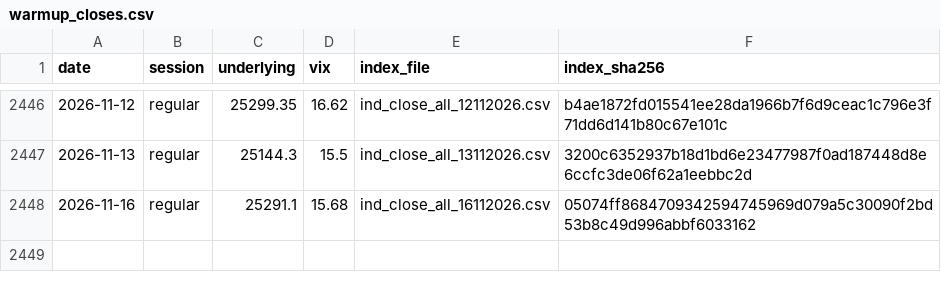
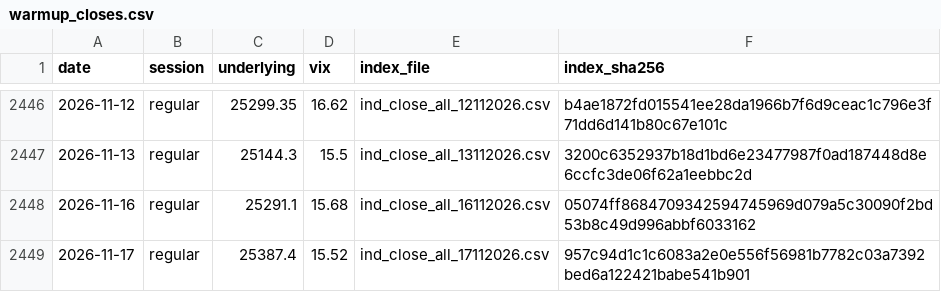
Before and after one commit to exepex/omenix-ingestion, a CSV file: research/data/nifty-panel/warmup_closes.csv, drawn as a sheet; only a part is shown, gaps mark what is left out.

```diff
--- a/research/data/nifty-panel/warmup_closes.csv
+++ b/research/data/nifty-panel/warmup_closes.csv
@@ -2448 +2448,2 @@ date,session,underlying,vix,index_file,index_sha256
 2026-11-16,regular,25291.1,15.68,ind_close_all_16112026.csv,05074ff8684709342594745969d079a5c30090f2bd53b8c49d996abbf6033162
+2026-11-17,regular,25387.4,15.52,ind_close_all_17112026.csv,957c94d1c1c6083a2e0e556f56981b7782c03a7392bed6a122421babe541b901
```
